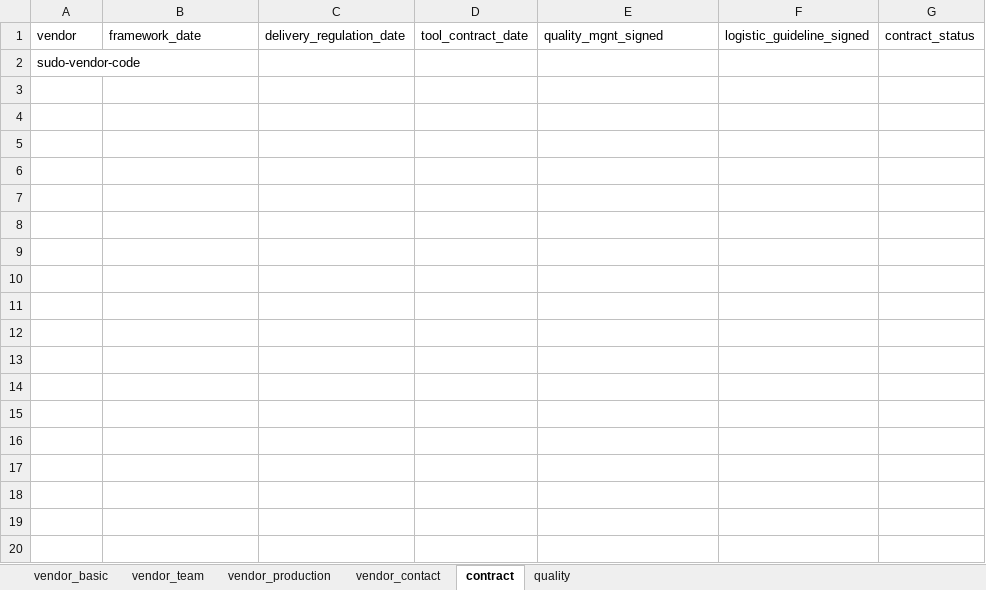
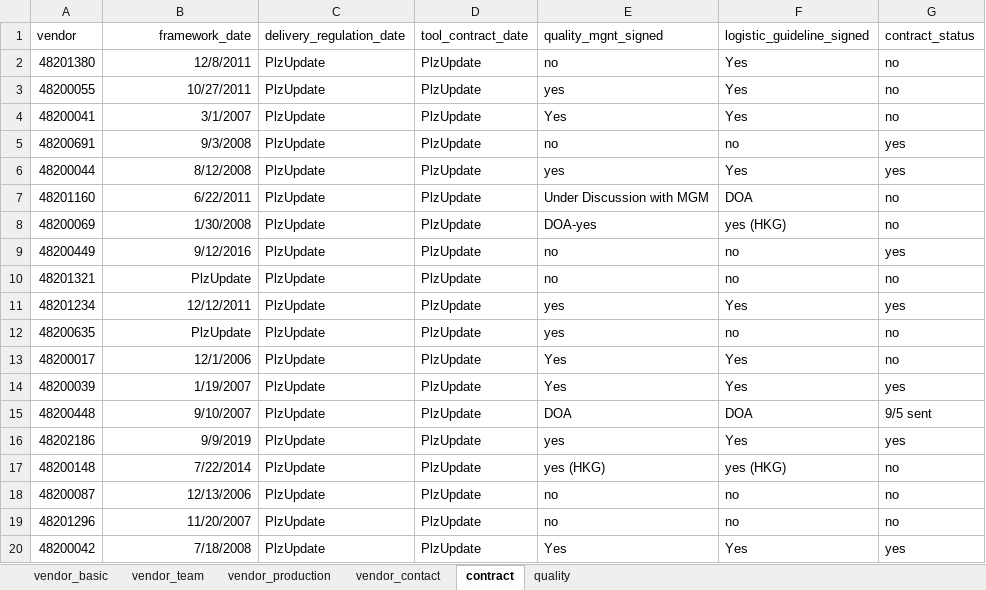
Before and after one commit to chenmingio/PUR, an Excel workbook: pur_doc/data/02_vendor.xlsx, sheet contract, drawn as a sheet; only a part is shown; values as stored, in another font and other column widths than the file's, no borders; removed rows and columns are numbered as before the commit, all else as after; the diff covers the shown part only; the diff names each change by its address in the sheet, - before the commit and + after, or states it on an @@ line.

```diff
--- a/pur_doc/data/02_vendor.xlsx (sheet contract)
+++ b/pur_doc/data/02_vendor.xlsx (sheet contract)
-B1 alignment: left
+B1 alignment: right
-row 2: sudo-vendor-code
+row 2: 48201380 | 12/8/2011 | PlzUpdate | PlzUpdate | no | Yes | no
+row 3: 48200055 | 10/27/2011 | PlzUpdate | PlzUpdate | yes | Yes | no
+row 4: 48200041 | 3/1/2007 | PlzUpdate | PlzUpdate | Yes | Yes | no
+row 5: 48200691 | 9/3/2008 | PlzUpdate | PlzUpdate | no | no | yes
+row 6: 48200044 | 8/12/2008 | PlzUpdate | PlzUpdate | yes | Yes | yes
+row 7: 48201160 | 6/22/2011 | PlzUpdate | PlzUpdate | Under Discussion with MGM | DOA | no
+row 8: 48200069 | 1/30/2008 | PlzUpdate | PlzUpdate | DOA-yes | yes (HKG) | no
+row 9: 48200449 | 9/12/2016 | PlzUpdate | PlzUpdate | no | no | yes
+row 10: 48201321 | PlzUpdate | PlzUpdate | PlzUpdate | no | no | no
+row 11: 48201234 | 12/12/2011 | PlzUpdate | PlzUpdate | yes | Yes | yes
+row 12: 48200635 | PlzUpdate | PlzUpdate | PlzUpdate | yes | no | no
+row 13: 48200017 | 12/1/2006 | PlzUpdate | PlzUpdate | Yes | Yes | no
+row 14: 48200039 | 1/19/2007 | PlzUpdate | PlzUpdate | Yes | Yes | yes
+row 15: 48200448 | 9/10/2007 | PlzUpdate | PlzUpdate | DOA | DOA | 9/5 sent
+row 16: 48202186 | 9/9/2019 | PlzUpdate | PlzUpdate | yes | Yes | yes
+row 17: 48200148 | 7/22/2014 | PlzUpdate | PlzUpdate | yes (HKG) | yes (HKG) | no
+row 18: 48200087 | 12/13/2006 | PlzUpdate | PlzUpdate | no | no | no
+row 19: 48201296 | 11/20/2007 | PlzUpdate | PlzUpdate | no | no | no
+row 20: 48200042 | 7/18/2008 | PlzUpdate | PlzUpdate | Yes | Yes | yes
```
Also changed, not shown: 199 added rows elsewhere in this sheet, sheet vendor_production, sheet vendor_basic, sheet quality, sheet vendor_team, sheet vendor_contact, formulas that keep their value, output/risk_eval_output.xlsx, 7 other files.
